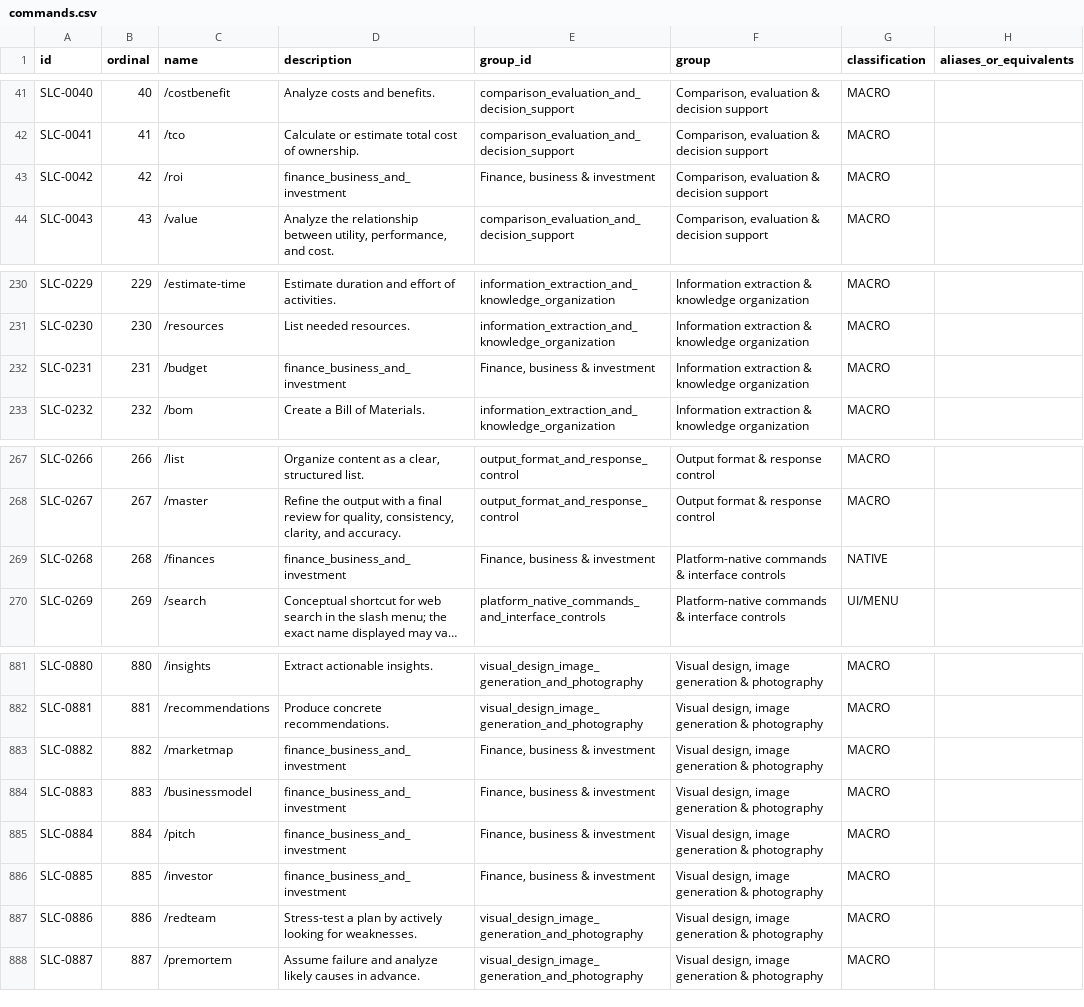
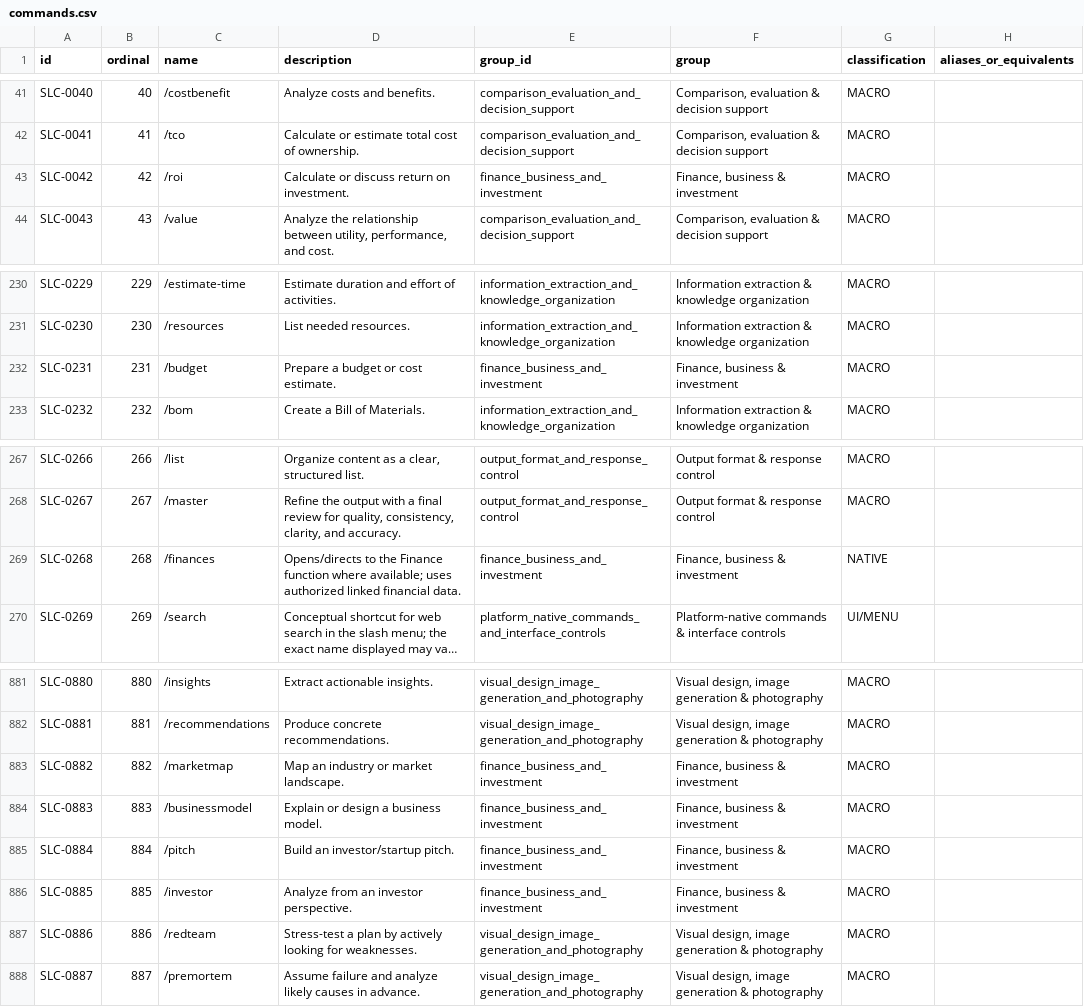
Before and after one commit to aetherica/rigor.x, a CSV file: library/slash-commands/commands.csv, drawn as a sheet; only a part is shown, gaps mark what is left out; long unchanged cells end in …; the diff names each change by its address in the sheet, - before the commit and + after, or states it on an @@ line.

Commit message:
fix(slash-library): regenerate CSV from canonical JSON

```diff
--- a/library/slash-commands/commands.csv
+++ b/library/slash-commands/commands.csv
-D43 (description): finance_business_and_investment
+D43 (description): Calculate or discuss return on investment.
-E43 (group_id): Finance, business & investment
+E43 (group_id): finance_business_and_investment
-F43 (group): Comparison, evaluation & decision support
+F43 (group): Finance, business & investment
-D232 (description): finance_business_and_investment
+D232 (description): Prepare a budget or cost estimate.
-E232 (group_id): Finance, business & investment
+E232 (group_id): finance_business_and_investment
-F232 (group): Information extraction & knowledge organization
+F232 (group): Finance, business & investment
-D269 (description): finance_business_and_investment
+D269 (description): Opens/directs to the Finance function where available; uses authorized linked financial data.
-E269 (group_id): Finance, business & investment
+E269 (group_id): finance_business_and_investment
-F269 (group): Platform-native commands & interface controls
+F269 (group): Finance, business & investment
-D883 (description): finance_business_and_investment
+D883 (description): Map an industry or market landscape.
-E883:E886 (group_id): Finance, business & investment
+E883:E886 (group_id): finance_business_and_investment
-F883:F886 (group): Visual design, image generation & photography
+F883:F886 (group): Finance, business & investment
-D884 (description): finance_business_and_investment
+D884 (description): Explain or design a business model.
-D885 (description): finance_business_and_investment
+D885 (description): Build an investor/startup pitch.
-D886 (description): finance_business_and_investment
+D886 (description): Analyze from an investor perspective.
```
